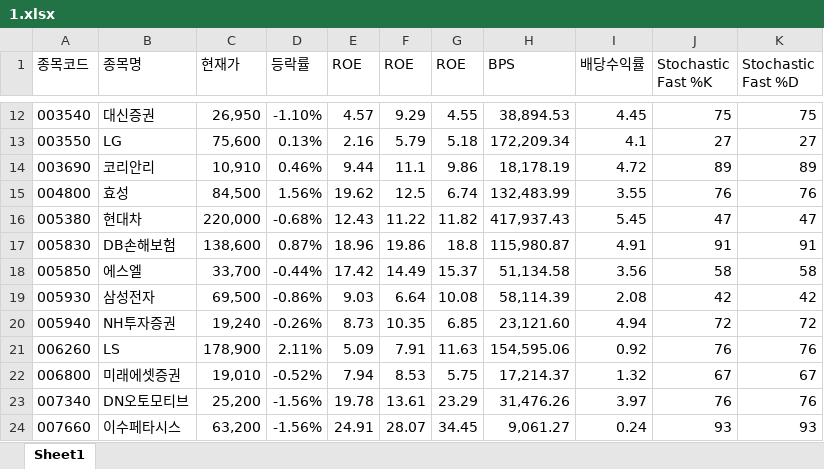
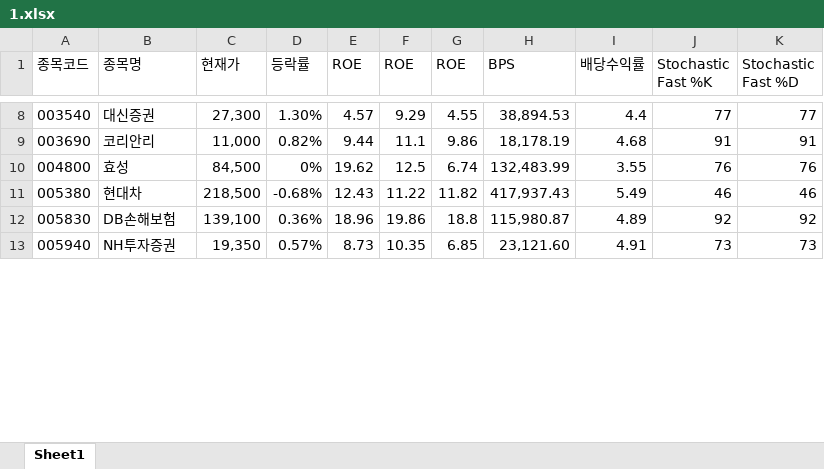
Before and after one commit to ez4happy/DividendGrowth, an Excel workbook: 1.xlsx, sheet Sheet1, drawn as a sheet; only a part is shown, gaps mark what is left out; values as stored, in another font and other column widths than the file's, no borders; removed rows and columns are numbered as before the commit, all else as after; the diff covers the shown part only; the diff names each change by its address in the sheet, - before the commit and + after, or states it on an @@ line.

```diff
--- a/1.xlsx (sheet Sheet1)
+++ b/1.xlsx (sheet Sheet1)
-C8 (현재가): 26,950
+C8 (현재가): 27,300
-D8 (등락률): -1.10%
+D8 (등락률): 1.30%
-I8 (배당수익률): 4.45
+I8 (배당수익률): 4.4
-J8 (Stochastic Fast %K): 75
+J8 (Stochastic Fast %K): 77
-K8 (Stochastic Fast %D): 75
+K8 (Stochastic Fast %D): 77
-row 13: 003550 | LG | 75,600 | 0.13% | 2.16 | 5.79 | 5.18 | 172,209.34 | 4.1 | 27 | 27
-C9 (현재가): 10,910
+C9 (현재가): 11,000
-D9 (등락률): 0.46%
+D9 (등락률): 0.82%
-I9 (배당수익률): 4.72
+I9 (배당수익률): 4.68
-J9 (Stochastic Fast %K): 89
+J9 (Stochastic Fast %K): 91
-K9 (Stochastic Fast %D): 89
+K9 (Stochastic Fast %D): 91
-D10 (등락률): 1.56%
+D10 (등락률): 0%
-C11 (현재가): 220,000
+C11 (현재가): 218,500
-I11 (배당수익률): 5.45
+I11 (배당수익률): 5.49
-J11 (Stochastic Fast %K): 47
+J11 (Stochastic Fast %K): 46
-K11 (Stochastic Fast %D): 47
+K11 (Stochastic Fast %D): 46
-C12 (현재가): 138,600
+C12 (현재가): 139,100
-D12 (등락률): 0.87%
+D12 (등락률): 0.36%
-I12 (배당수익률): 4.91
+I12 (배당수익률): 4.89
-J12 (Stochastic Fast %K): 91
+J12 (Stochastic Fast %K): 92
-K12 (Stochastic Fast %D): 91
+K12 (Stochastic Fast %D): 92
-row 18: 005850 | 에스엘 | 33,700 | -0.44% | 17.42 | 14.49 | 15.37 | 51,134.58 | 3.56 | 58 | 58
-row 19: 005930 | 삼성전자 | 69,500 | -0.86% | 9.03 | 6.64 | 10.08 | 58,114.39 | 2.08 | 42 | 42
-C13 (현재가): 19,240
+C13 (현재가): 19,350
-D13 (등락률): -0.26%
+D13 (등락률): 0.57%
-I13 (배당수익률): 4.94
+I13 (배당수익률): 4.91
-J13 (Stochastic Fast %K): 72
+J13 (Stochastic Fast %K): 73
-K13 (Stochastic Fast %D): 72
+K13 (Stochastic Fast %D): 73
-row 21: 006260 | LS | 178,900 | 2.11% | 5.09 | 7.91 | 11.63 | 154,595.06 | 0.92 | 76 | 76
-row 22: 006800 | 미래에셋증권 | 19,010 | -0.52% | 7.94 | 8.53 | 5.75 | 17,214.37 | 1.32 | 67 | 67
-row 23: 007340 | DN오토모티브 | 25,200 | -1.56% | 19.78 | 13.61 | 23.29 | 31,476.26 | 3.97 | 76 | 76
-row 24: 007660 | 이수페타시스 | 63,200 | -1.56% | 24.91 | 28.07 | 34.45 | 9,061.27 | 0.24 | 93 | 93
```
Also changed, not shown: 26 removed rows and 121 edited cells elsewhere in this sheet.
